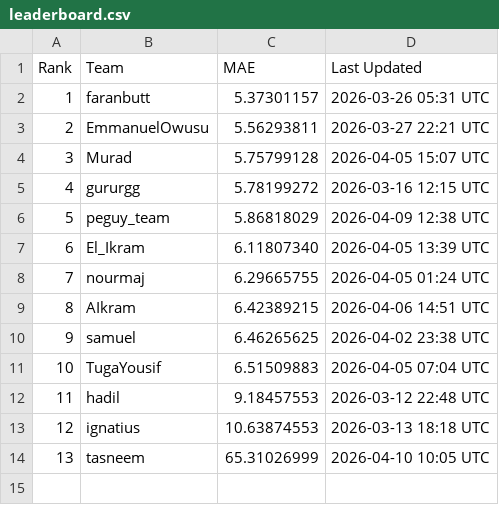
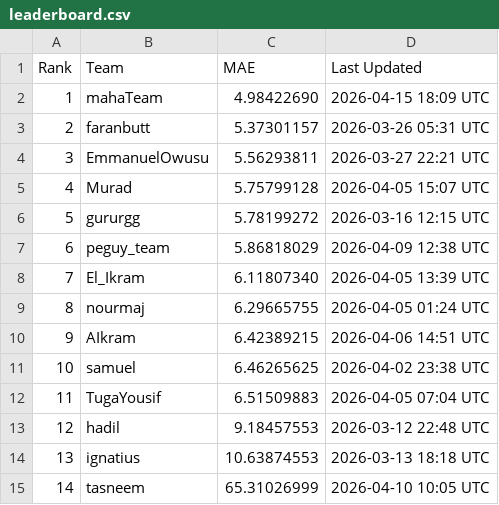
Before and after one commit to bjayadikary/brain-age-gnn-oasis3, a CSV file: leaderboard/leaderboard.csv, drawn as a sheet; addresses are those after the commit; the diff names each change by its address in the sheet, - before the commit and + after, or states it on an @@ line.

```diff
--- a/leaderboard/leaderboard.csv
+++ b/leaderboard/leaderboard.csv
+row 2: 1 | mahaTeam | 4.98422690 | 2026-04-15 18:09 UTC
@@ column A (Rank) renumbered from row 3 down @@
```
Also changed, not shown: 2 other files.
